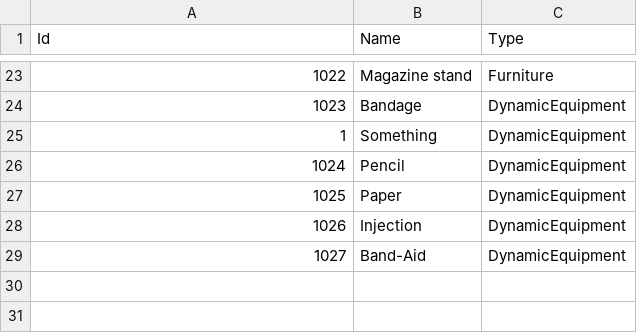
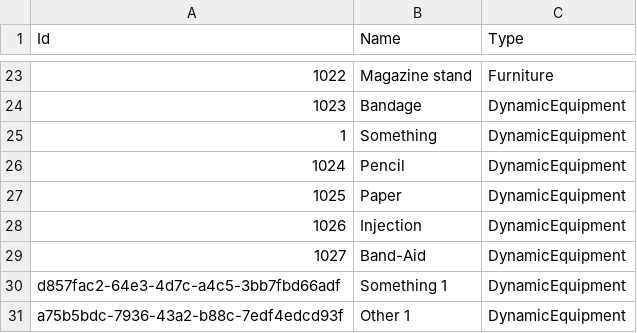
Before and after one commit to BulatovicBalsa/sims-project, a CSV file: Hospital/Data/equipment.csv, drawn as a sheet; only a part is shown, gaps mark what is left out; the diff names each change by its address in the sheet, - before the commit and + after, or states it on an @@ line.

```diff
--- a/Hospital/Data/equipment.csv
+++ b/Hospital/Data/equipment.csv
+row 30: d857fac2-64e3-4d7c-a4c5-3bb7fbd66adf | Something 1 | DynamicEquipment
+row 31: a75b5bdc-7936-43a2-b88c-7edf4edcd93f | Other 1 | DynamicEquipment
```
Also changed, not shown: Hospital/Data/equipmentItems.csv, Hospital/Data/renovations.csv, 7 other files.
